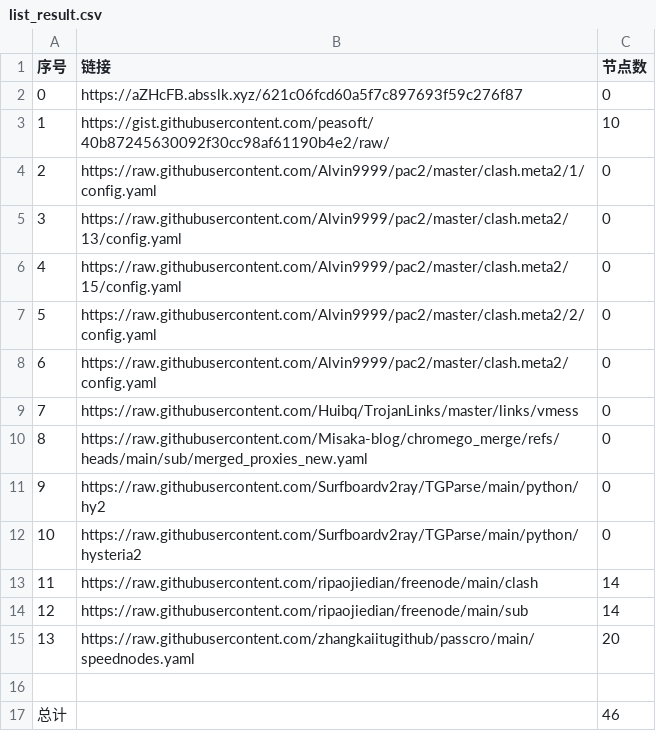
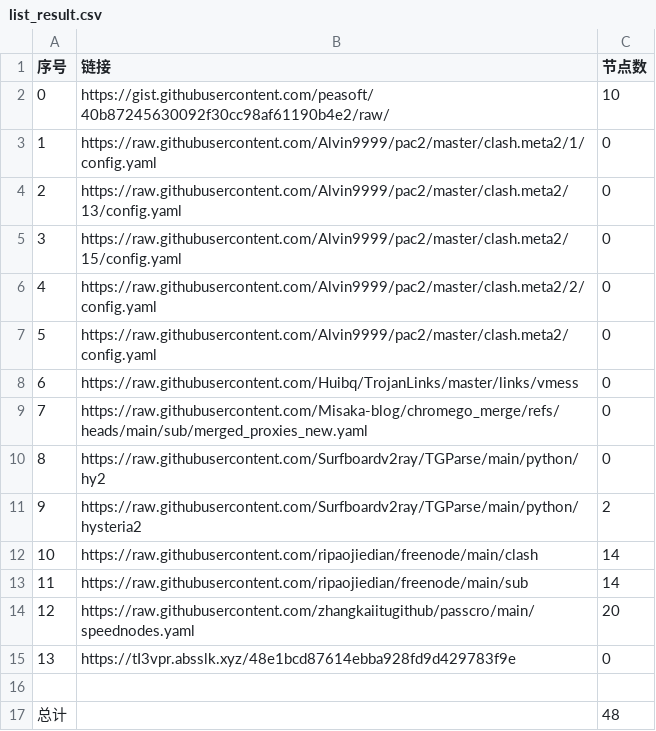
Before and after one commit to gm1008666/NoMoreWalls, a CSV file: list_result.csv, drawn as a sheet; removed rows and columns are numbered as before the commit, all else as after; the diff names each change by its address in the sheet, - before the commit and + after, or states it on an @@ line.

```diff
--- a/list_result.csv
+++ b/list_result.csv
-row 2: 0 | https://aZHcFB.absslk.xyz/621c06fcd60a5f7c897693f59c276f87 | 0
@@ column A (序号) renumbered between rows 2 and 14 @@
-C11 (节点数): 0
+C11 (节点数): 2
+row 15: 13 | https://tI3vpr.absslk.xyz/48e1bcd87614ebba928fd9d429783f9e | 0
-C17 (节点数): 46
+C17 (节点数): 48
```
Also changed, not shown: 6 other files.
